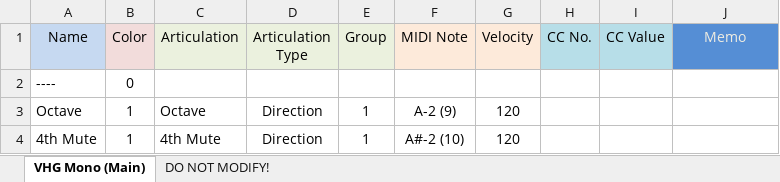
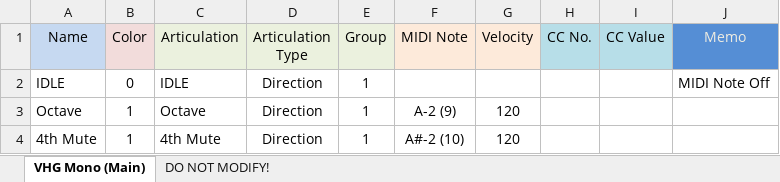
Before and after one commit to r-koubou/XLS2ExpressionMap, an Excel workbook: Template/Excel/Example.xlsx, sheet VHG Mono (Main), drawn as a sheet; only a part is shown; values as stored, in another font and other column widths than the file's, no borders; removed rows and columns are numbered as before the commit, all else as after; the diff names each change by its address in the sheet, - before the commit and + after, or states it on an @@ line.

Commit message:
テンプレート(xlsx)の修正 １行目をIDLEを入れた（MIDIノートオフのためにどのマップでも必要になるためデフォルトで入れた）

```diff
--- a/Template/Excel/Example.xlsx (sheet VHG Mono (Main))
+++ b/Template/Excel/Example.xlsx (sheet VHG Mono (Main))
-row 2: ---- | 0
+row 2: IDLE | 0 | IDLE | Direction | 1 |  |  |  |  | MIDI Note Off
```
Also changed, not shown: Template/Excel/Template.xlsx.
